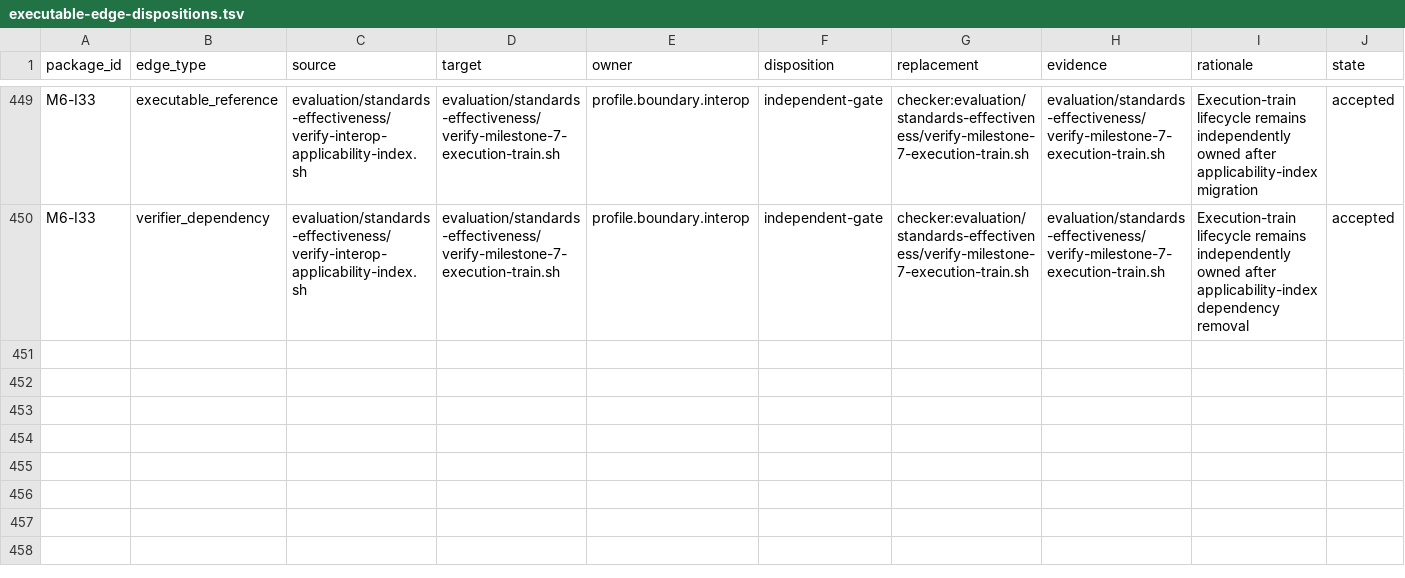
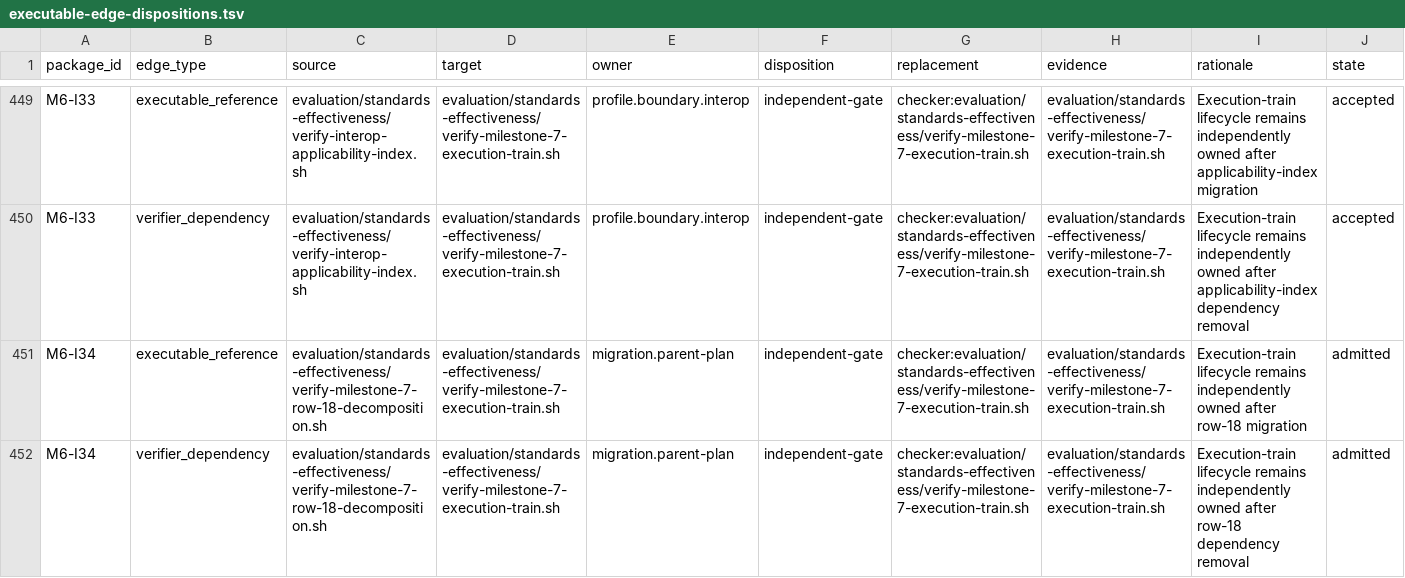
Before and after one commit to MrScripty/Coding-Standards, a TSV file: evaluation/standards-effectiveness/executable-edge-dispositions.tsv, drawn as a sheet; only a part is shown, gaps mark what is left out; the diff names each change by its address in the sheet, - before the commit and + after, or states it on an @@ line.

```diff
--- a/evaluation/standards-effectiveness/executable-edge-dispositions.tsv
+++ b/evaluation/standards-effectiveness/executable-edge-dispositions.tsv
+row 451: M6-I34 | executable_reference | evaluation/standards-effectiveness/verify-milestone-7-row-18-decomposition.sh | evaluation/standards-effectiveness/verify-milestone-7-execution-train.sh | migration.parent-plan | independent-gate | checker:evaluation/standards-effectiveness/verify-milestone-7-execution-train.sh | evaluation/standards-effectiveness/verify-milestone-7-execution-train.sh | Execution-train lifecycle remains independently owned after row-18 migration | admitted
+row 452: M6-I34 | verifier_dependency | evaluation/standards-effectiveness/verify-milestone-7-row-18-decomposition.sh | evaluation/standards-effectiveness/verify-milestone-7-execution-train.sh | migration.parent-plan | independent-gate | checker:evaluation/standards-effectiveness/verify-milestone-7-execution-train.sh | evaluation/standards-effectiveness/verify-milestone-7-execution-train.sh | Execution-train lifecycle remains independently owned after row-18 dependency removal | admitted
```
Also changed, not shown: evaluation/standards-effectiveness/checker-migration-packages.tsv, evaluation/standards-effectiveness/generated/checker-dependency-components.tsv, 8 other files.
